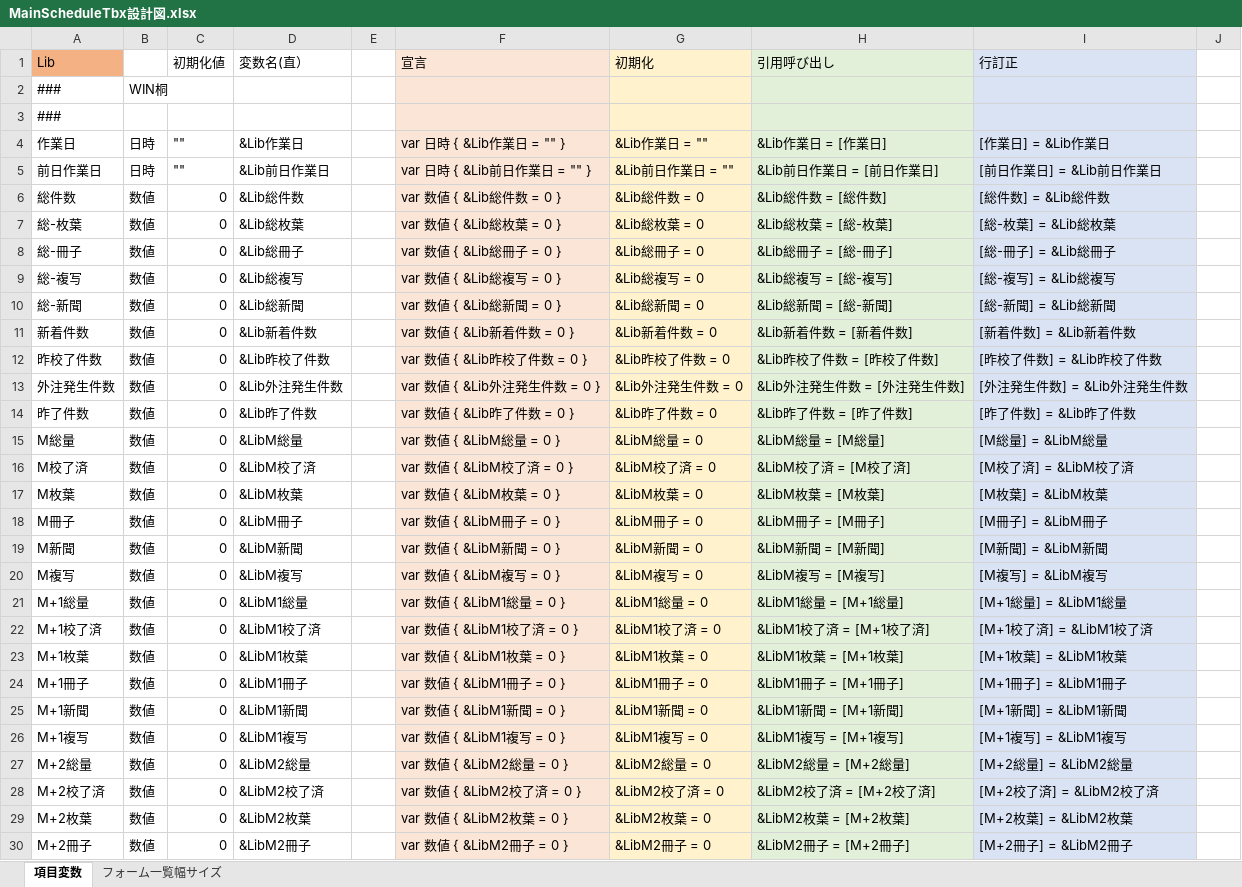
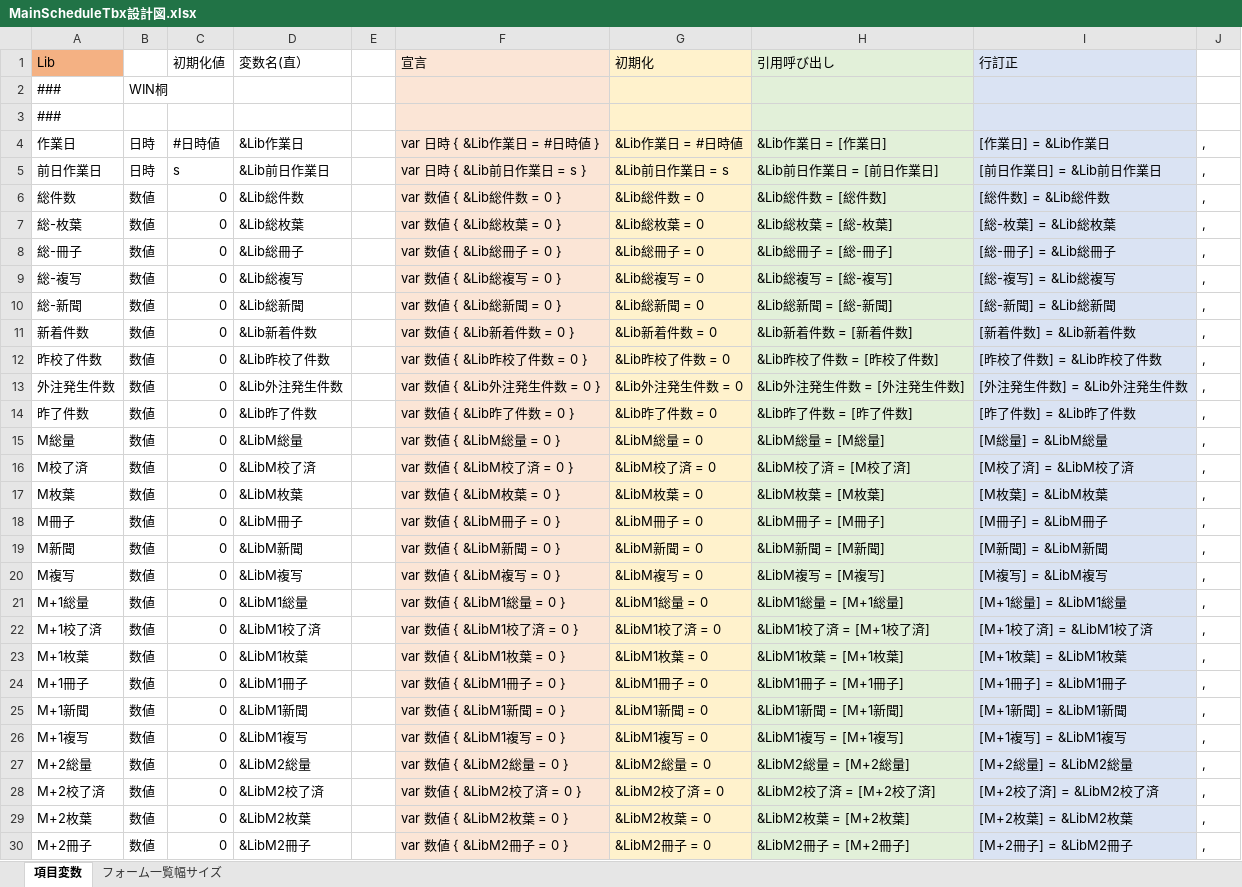
Before and after one commit to yamatojiy/ShimodaPrint, an Excel workbook: 工程管理/K-社内全体共有用資料/tbx/MainScheduleTbx設計図.xlsx, sheet 項目変数, drawn as a sheet; only a part is shown; values as stored, in another font and other column widths than the file's, no borders; the diff covers the shown part only; the diff names each change by its address in the sheet, - before the commit and + after, or states it on an @@ line.

```diff
--- a/工程管理/K-社内全体共有用資料/tbx/MainScheduleTbx設計図.xlsx (sheet 項目変数)
+++ b/工程管理/K-社内全体共有用資料/tbx/MainScheduleTbx設計図.xlsx (sheet 項目変数)
-C4 (初期化値): ""
+C4 (初期化値): #日時値
-F4 (宣言): var 日時 { &Lib作業日 = "" }
+F4 (宣言): var 日時 { &Lib作業日 = #日時値 }
-G4 (初期化): &Lib作業日 = ""
+G4 (初期化): &Lib作業日 = #日時値
-J4:J30: (empty)
+J4:J30: ,
-C5 (初期化値): ""
+C5 (初期化値): s
-F5 (宣言): var 日時 { &Lib前日作業日 = "" }
+F5 (宣言): var 日時 { &Lib前日作業日 = s }
-G5 (初期化): &Lib前日作業日 = ""
+G5 (初期化): &Lib前日作業日 = s
```
Also changed, not shown: 10 edited cells elsewhere in this sheet, 5 other files.
